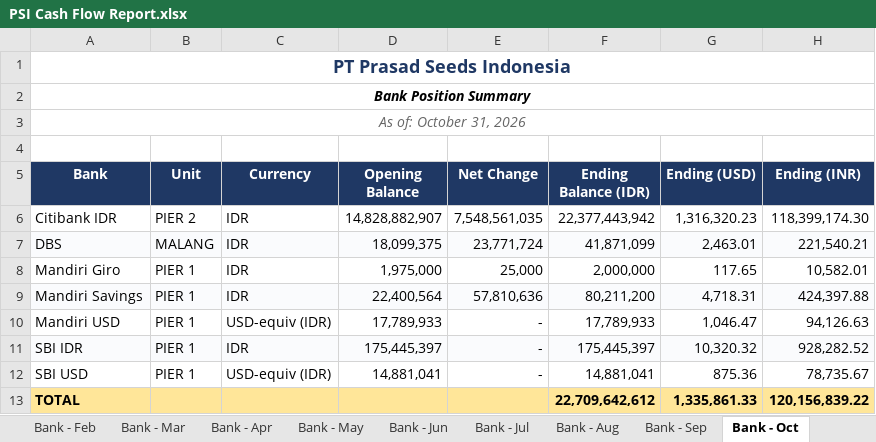
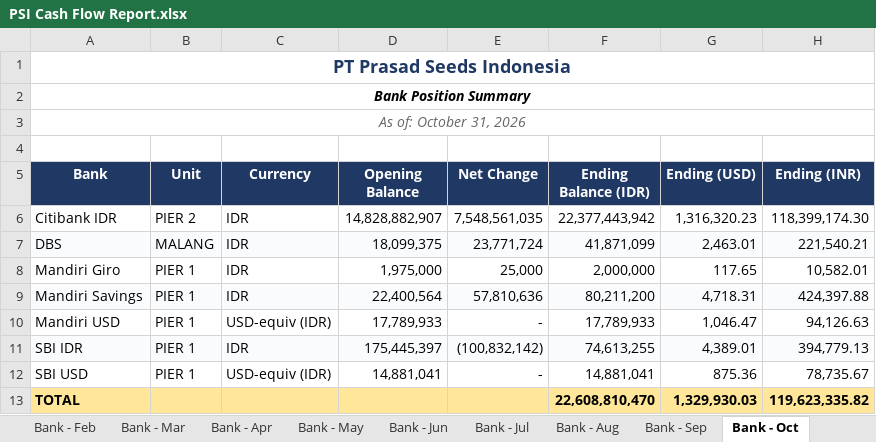
Before and after one commit to finmanagerindonesia-dev/psi-cash-dashboard, an Excel workbook: public/PSI Cash Flow Report.xlsx, sheet Bank - Oct, drawn as a sheet; values as stored, in another font and other column widths than the file's, no borders; the diff names each change by its address in the sheet, - before the commit and + after, or states it on an @@ line.

```diff
--- a/public/PSI Cash Flow Report.xlsx (sheet Bank - Oct)
+++ b/public/PSI Cash Flow Report.xlsx (sheet Bank - Oct)
-E11 (Net Change): -
+E11 (Net Change): (100,832,142)
-F11 (Ending Balance (IDR)): 175,445,397
+F11 (Ending Balance (IDR)): 74,613,255
-G11 (Ending (USD)): 10,320.32
+G11 (Ending (USD)): 4,389.01
-H11 (Ending (INR)): 928,282.52
+H11 (Ending (INR)): 394,779.13
-F13 (Ending Balance (IDR)): 22,709,642,612
+F13 (Ending Balance (IDR)): 22,608,810,470
-G13 (Ending (USD)): 1,335,861.33
+G13 (Ending (USD)): 1,329,930.03
-H13 (Ending (INR)): 120,156,839.22
+H13 (Ending (INR)): 119,623,335.82
```
Also changed, not shown: sheet CF Summary, sheet CF Summary (IDR Mio), 3 other files.
